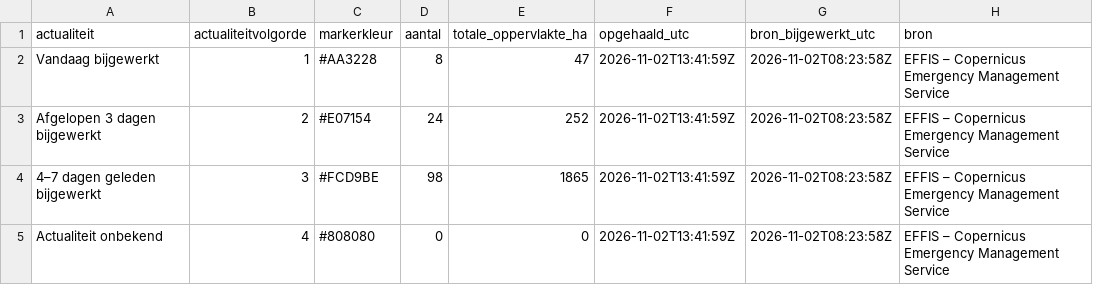
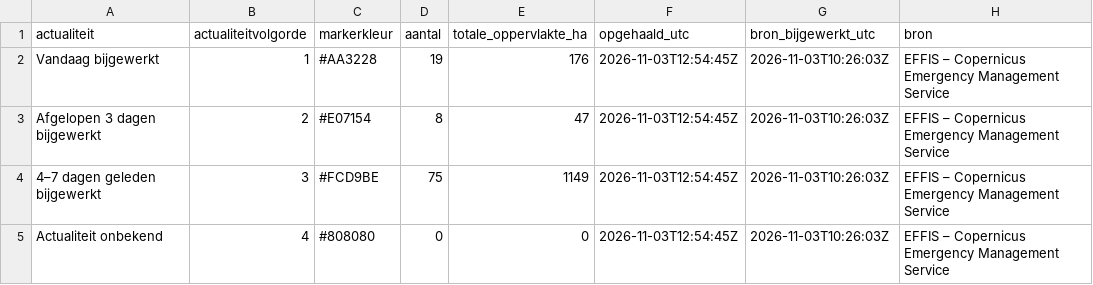
Before and after one commit to FixyDesing/260803_firemap_DSI, a CSV file: data/flourish_effis_actualiteitssamenvatting.csv, drawn as a sheet.

```diff
--- a/data/flourish_effis_actualiteitssamenvatting.csv
+++ b/data/flourish_effis_actualiteitssamenvatting.csv
@@ -1,5 +1,5 @@
 "actualiteit","actualiteitvolgorde","markerkleur","aantal","totale_oppervlakte_ha","opgehaald_utc","bron_bijgewerkt_utc","bron"
-"Vandaag bijgewerkt",1,"#AA3228",8,47,"2026-11-02T13:41:59Z","2026-11-02T08:23:58Z","EFFIS – Copernicus Emergency Management Service"
-"Afgelopen 3 dagen bijgewerkt",2,"#E07154",24,252,"2026-11-02T13:41:59Z","2026-11-02T08:23:58Z","EFFIS – Copernicus Emergency Management Service"
-"4–7 dagen geleden bijgewerkt",3,"#FCD9BE",98,1865,"2026-11-02T13:41:59Z","2026-11-02T08:23:58Z","EFFIS – Copernicus Emergency Management Service"
-"Actualiteit onbekend",4,"#808080",0,0,"2026-11-02T13:41:59Z","2026-11-02T08:23:58Z","EFFIS – Copernicus Emergency Management Service"
+"Vandaag bijgewerkt",1,"#AA3228",19,176,"2026-11-03T12:54:45Z","2026-11-03T10:26:03Z","EFFIS – Copernicus Emergency Management Service"
+"Afgelopen 3 dagen bijgewerkt",2,"#E07154",8,47,"2026-11-03T12:54:45Z","2026-11-03T10:26:03Z","EFFIS – Copernicus Emergency Management Service"
+"4–7 dagen geleden bijgewerkt",3,"#FCD9BE",75,1149,"2026-11-03T12:54:45Z","2026-11-03T10:26:03Z","EFFIS – Copernicus Emergency Management Service"
+"Actualiteit onbekend",4,"#808080",0,0,"2026-11-03T12:54:45Z","2026-11-03T10:26:03Z","EFFIS – Copernicus Emergency Management Service"
```
Also changed, not shown: 3 other files.
